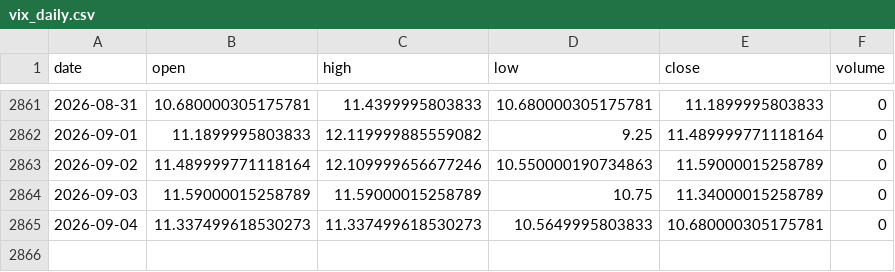
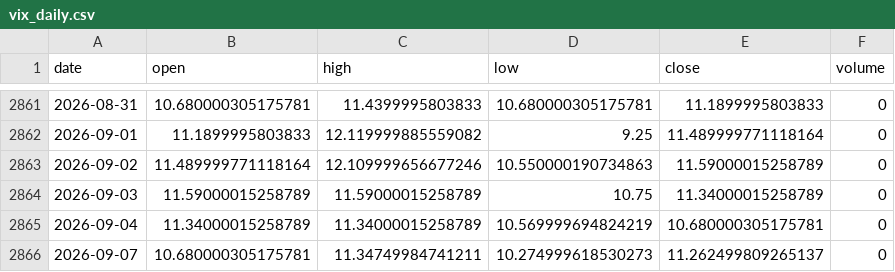
Before and after one commit to zetaaztra/David-ML, a CSV file: data/vix_daily.csv, drawn as a sheet; only a part is shown, gaps mark what is left out.

Commit message:
Auto-sync: Market data update 2026-09-07 08:08

```diff
--- a/data/vix_daily.csv
+++ b/data/vix_daily.csv
@@ -2864,2 +2864,3 @@ date,open,high,low,close,volume
 2026-09-03,11.59000015258789,11.59000015258789,10.75,11.34000015258789,0
-2026-09-04,11.337499618530273,11.337499618530273,10.5649995803833,10.680000305175781,0
+2026-09-04,11.34000015258789,11.34000015258789,10.569999694824219,10.680000305175781,0
+2026-09-07,10.680000305175781,11.34749984741211,10.274999618530273,11.262499809265137,0
```
Also changed, not shown: data/nifty_daily.csv.
